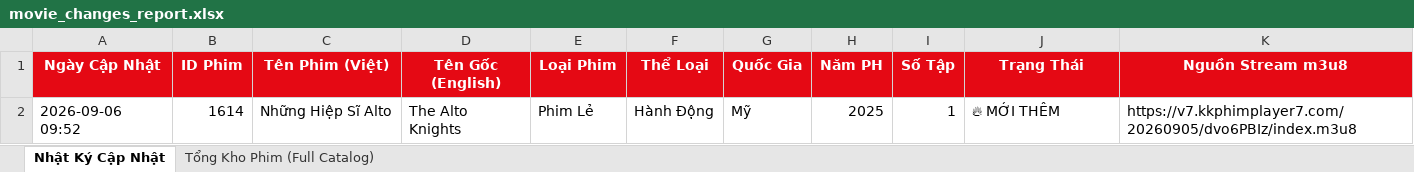
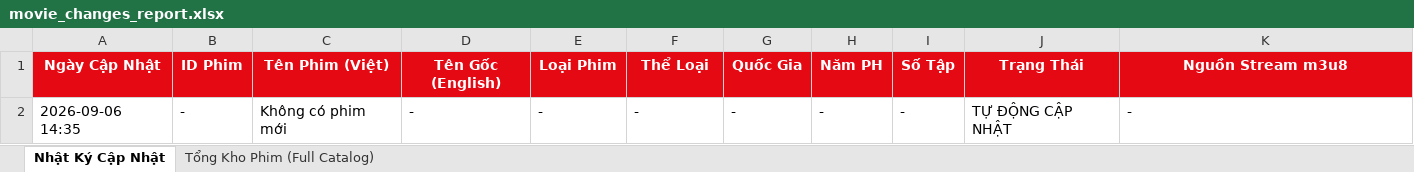
Before and after one commit to exorcisthb/Phim, an Excel workbook: movie_changes_report.xlsx, sheet Nhật Ký Cập Nhật, drawn as a sheet; values as stored, in another font and other column widths than the file's, no borders; removed rows and columns are numbered as before the commit, all else as after; the diff names each change by its address in the sheet, - before the commit and + after, or states it on an @@ line.

```diff
--- a/movie_changes_report.xlsx (sheet Nhật Ký Cập Nhật)
+++ b/movie_changes_report.xlsx (sheet Nhật Ký Cập Nhật)
-row 2: 2026-09-06 09:52 | 1614 | Những Hiệp Sĩ Alto | The Alto Knights | Phim Lẻ | Hành Động | Mỹ | 2025 | 1 | 🔥 MỚI THÊM | https://v7.kkphimplayer7.com/20260905/dvo6PBIz/index.m3u8
+row 2: 2026-09-06 14:35 | - | Không có phim mới | - | - | - | - | - | - | TỰ ĐỘNG CẬP NHẬT | -
```
Also changed, not shown: 1 other file.
